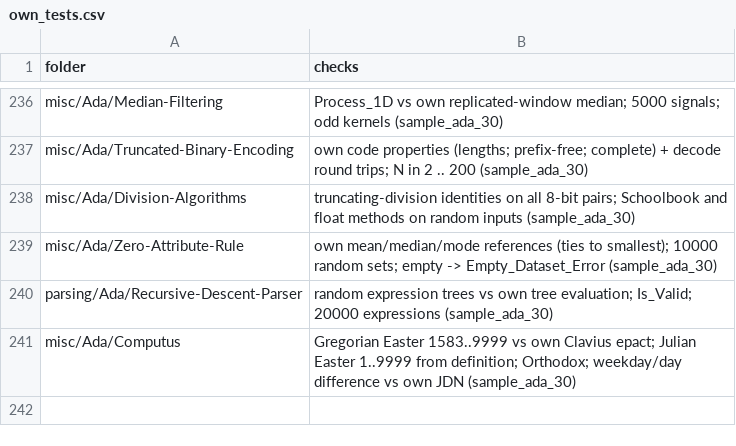
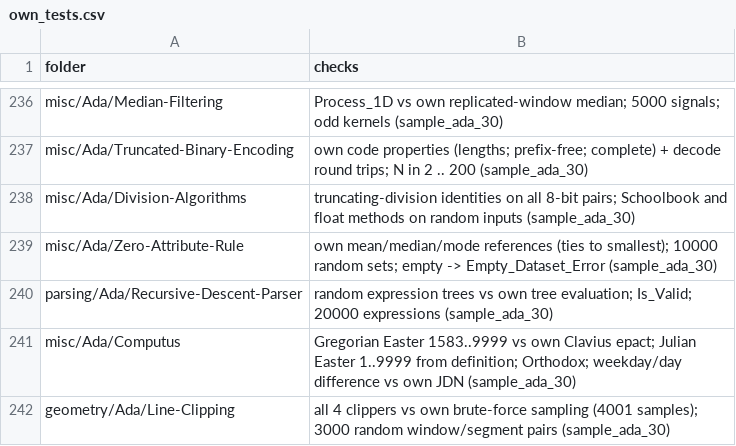
Before and after one commit to RobertBoettcherSF/Ada-Algorithms, a CSV file: tools/vv/own_tests.csv, drawn as a sheet; only a part is shown, gaps mark what is left out.

Commit message:
V&V bookkeeping: plain-Ada sample 1 bug in 14 tested so far
Line-Clipping (3b8e2972): the sample row moves from "crash-run
artefact, own tests pending" to pass. own_tests row added. Do-nothing
check: ok. Index regenerated.

```diff
--- a/tools/vv/own_tests.csv
+++ b/tools/vv/own_tests.csv
@@ -241 +241,2 @@ parsing/Ada/Recursive-Descent-Parser,random expression trees vs own tree evaluat
 misc/Ada/Computus,Gregorian Easter 1583..9999 vs own Clavius epact; Julian Easter 1..9999 from definition; Orthodox; weekday/day difference vs own JDN (sample_ada_30)
+geometry/Ada/Line-Clipping,all 4 clippers vs own brute-force sampling (4001 samples); 3000 random window/segment pairs (sample_ada_30)
```
Also changed, not shown: PROOFS.csv, tools/vv/sample_ada_30_results.csv, 2 other files.
